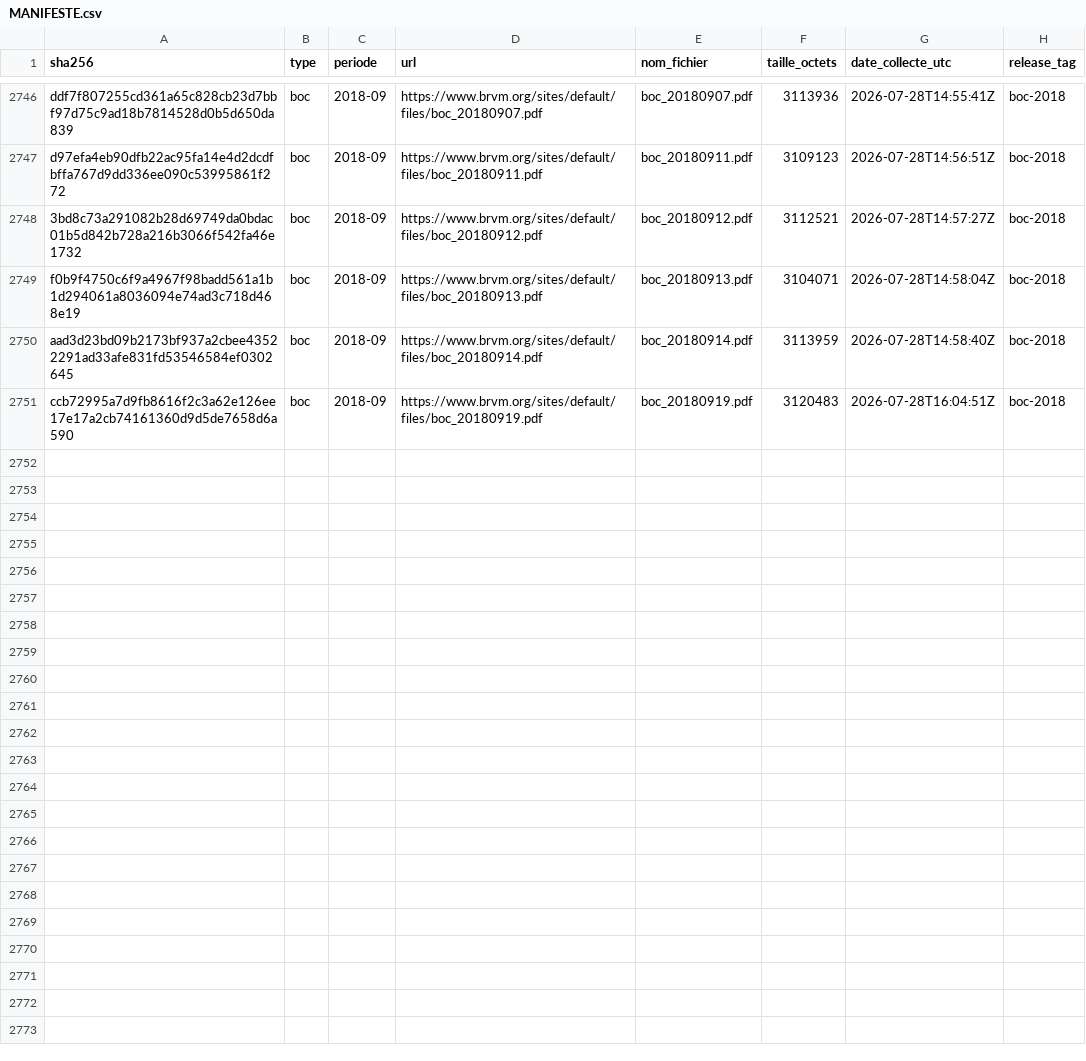
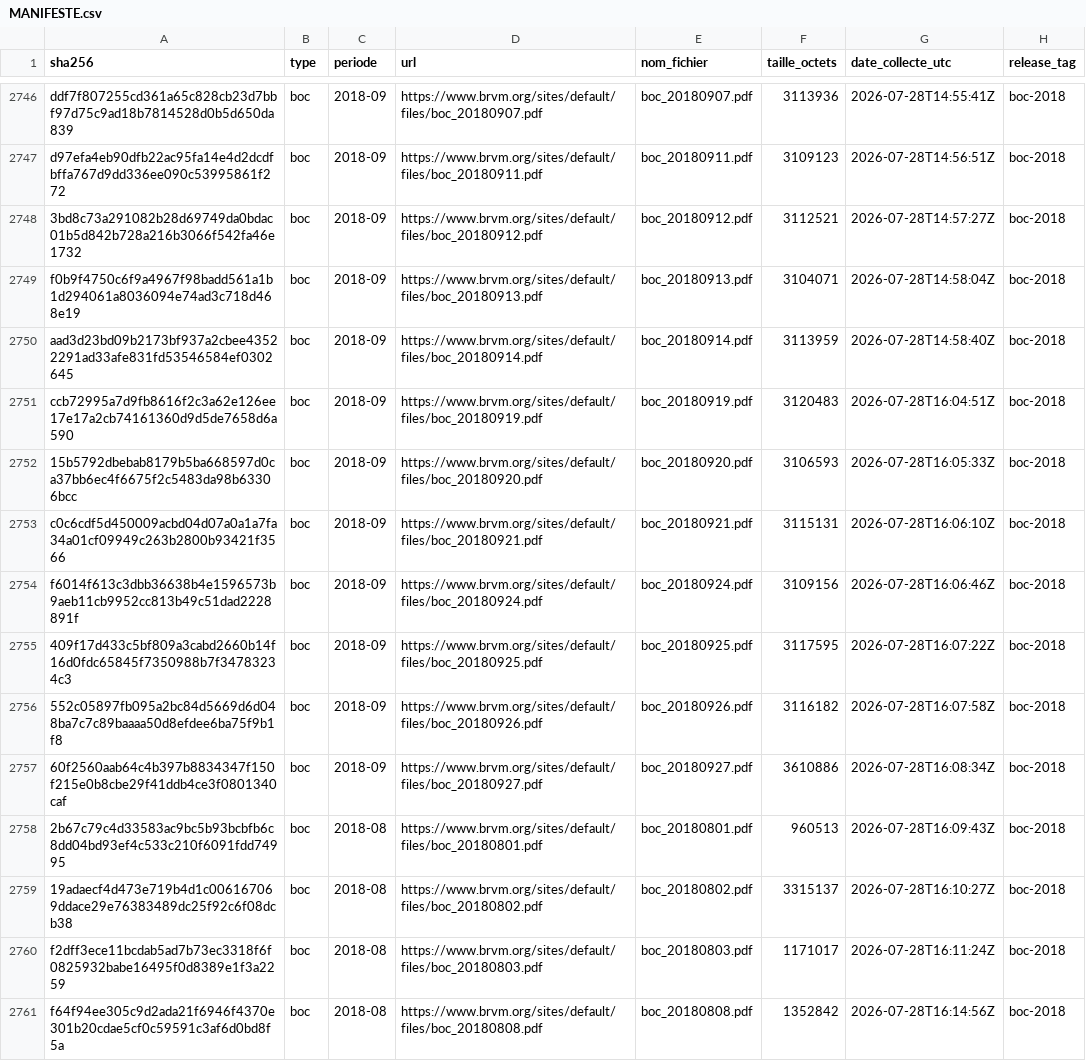
Before and after one commit to armelrosario-sys/brvm-data-pipeline, a CSV file: MANIFESTE.csv, drawn as a sheet; only a part is shown, gaps mark what is left out.

```diff
--- a/MANIFESTE.csv
+++ b/MANIFESTE.csv
@@ -2751 +2751,11 @@ aad3d23bd09b2173bf937a2cbee43522291ad33afe831fd53546584ef0302645,boc,2018-09,htt
 ccb72995a7d9fb8616f2c3a62e126ee17e17a2cb74161360d9d5de7658d6a590,boc,2018-09,https://www.brvm.org/sites/default/files/boc_20180919.pdf,boc_20180919.pdf,3120483,2026-07-28T16:04:51Z,boc-2018
+15b5792dbebab8179b5ba668597d0ca37bb6ec4f6675f2c5483da98b63306bcc,boc,2018-09,https://www.brvm.org/sites/default/files/boc_20180920.pdf,boc_20180920.pdf,3106593,2026-07-28T16:05:33Z,boc-2018
+c0c6cdf5d450009acbd04d07a0a1a7fa34a01cf09949c263b2800b93421f3566,boc,2018-09,https://www.brvm.org/sites/default/files/boc_20180921.pdf,boc_20180921.pdf,3115131,2026-07-28T16:06:10Z,boc-2018
+f6014f613c3dbb36638b4e1596573b9aeb11cb9952cc813b49c51dad2228891f,boc,2018-09,https://www.brvm.org/sites/default/files/boc_20180924.pdf,boc_20180924.pdf,3109156,2026-07-28T16:06:46Z,boc-2018
+409f17d433c5bf809a3cabd2660b14f16d0fdc65845f7350988b7f34783234c3,boc,2018-09,https://www.brvm.org/sites/default/files/boc_20180925.pdf,boc_20180925.pdf,3117595,2026-07-28T16:07:22Z,boc-2018
+552c05897fb095a2bc84d5669d6d048ba7c7c89baaaa50d8efdee6ba75f9b1f8,boc,2018-09,https://www.brvm.org/sites/default/files/boc_20180926.pdf,boc_20180926.pdf,3116182,2026-07-28T16:07:58Z,boc-2018
+60f2560aab64c4b397b8834347f150f215e0b8cbe29f41ddb4ce3f0801340caf,boc,2018-09,https://www.brvm.org/sites/default/files/boc_20180927.pdf,boc_20180927.pdf,3610886,2026-07-28T16:08:34Z,boc-2018
+2b67c79c4d33583ac9bc5b93bcbfb6c8dd04bd93ef4c533c210f6091fdd74995,boc,2018-08,https://www.brvm.org/sites/default/files/boc_20180801.pdf,boc_20180801.pdf,960513,2026-07-28T16:09:43Z,boc-2018
+19adaecf4d473e719b4d1c006167069ddace29e76383489dc25f92c6f08dcb38,boc,2018-08,https://www.brvm.org/sites/default/files/boc_20180802.pdf,boc_20180802.pdf,3315137,2026-07-28T16:10:27Z,boc-2018
+f2dff3ece11bcdab5ad7b73ec3318f6f0825932babe16495f0d8389e1f3a2259,boc,2018-08,https://www.brvm.org/sites/default/files/boc_20180803.pdf,boc_20180803.pdf,1171017,2026-07-28T16:11:24Z,boc-2018
+f64f94ee305c9d2ada21f6946f4370e301b20cdae5cf0c59591c3af6d0bd8f5a,boc,2018-08,https://www.brvm.org/sites/default/files/boc_20180808.pdf,boc_20180808.pdf,1352842,2026-07-28T16:14:56Z,boc-2018
```
Also changed, not shown: 3 other files.
